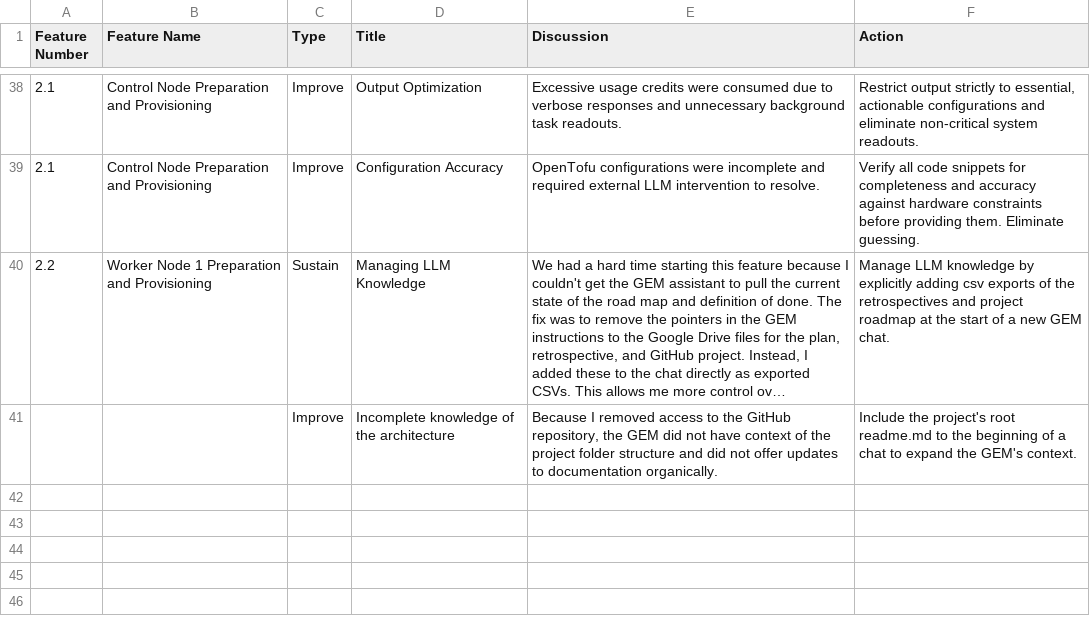
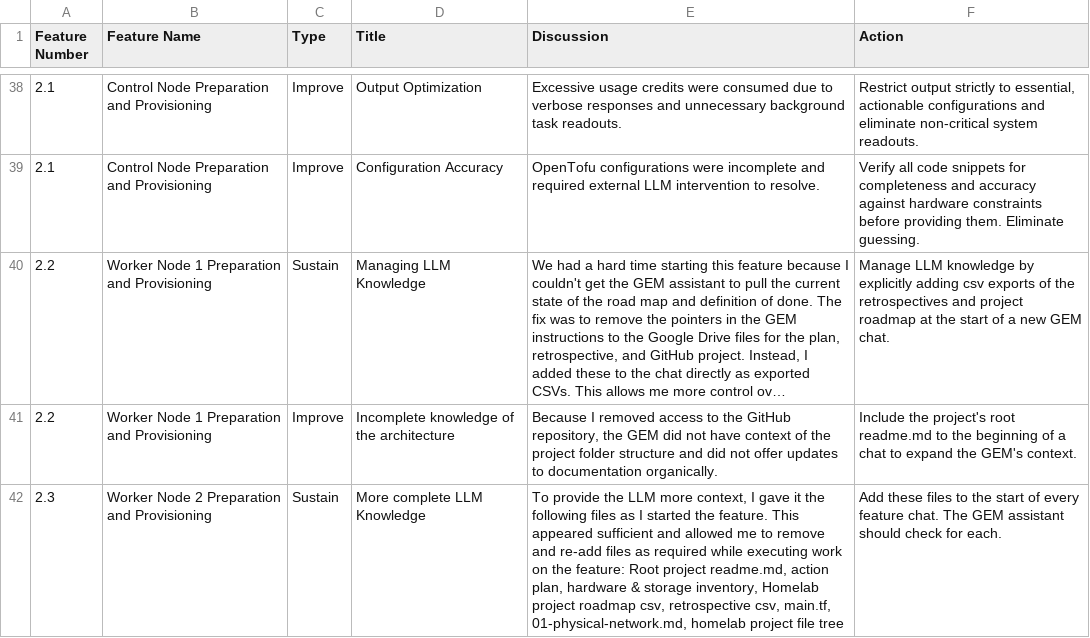
Before and after one commit to nkester/Homelab, a CSV file: docs/Retrospective.csv, drawn as a sheet; only a part is shown, gaps mark what is left out; long unchanged cells end in …; the diff names each change by its address in the sheet, - before the commit and + after, or states it on an @@ line.

```diff
--- a/docs/Retrospective.csv
+++ b/docs/Retrospective.csv
-A41 (Feature Number): (empty)
+A41 (Feature Number): 2.2
-B41 (Feature Name): (empty)
+B41 (Feature Name): Worker Node 1 Preparation and Provisioning
+row 42: 2.3 | Worker Node 2 Preparation and Provisioning | Sustain | More complete LLM Knowledge | To provide the LLM more context, I gave it the following files as I started the feature. This appeared sufficient and allowed me to remove and re-add files as required while executing work on the feature: Root project readme.md, action plan, hardware & storage inventory, Homelab project roadmap csv, retrospective csv, main.tf, 01-physical-network.md, homelab project file tree | Add these files to the start of every feature chat. The GEM assistant should check for each.
```
Also changed, not shown: docs/HomeLab_Project_Roadmap.csv, 4 other files.
